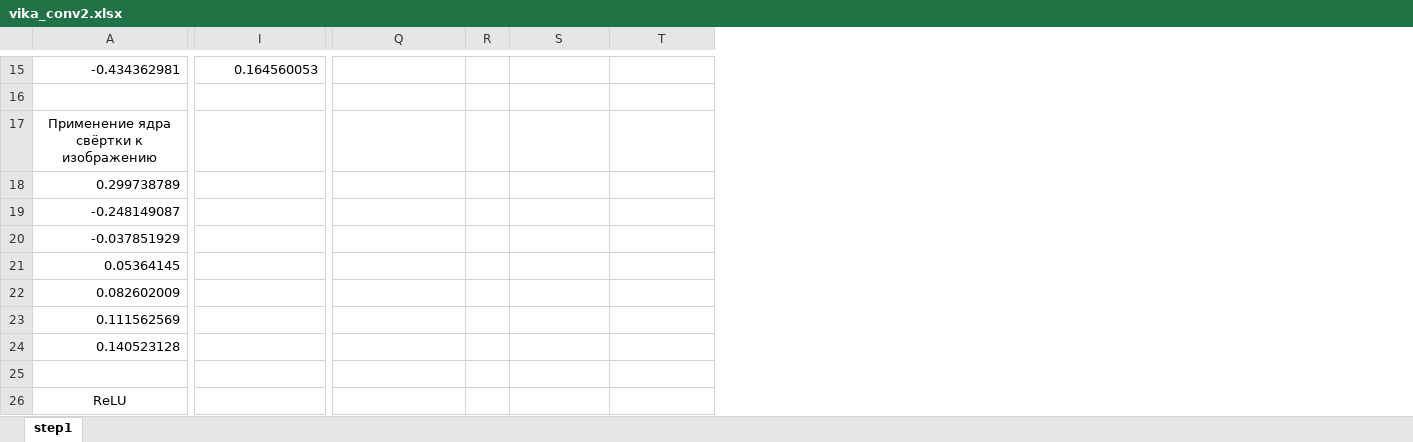
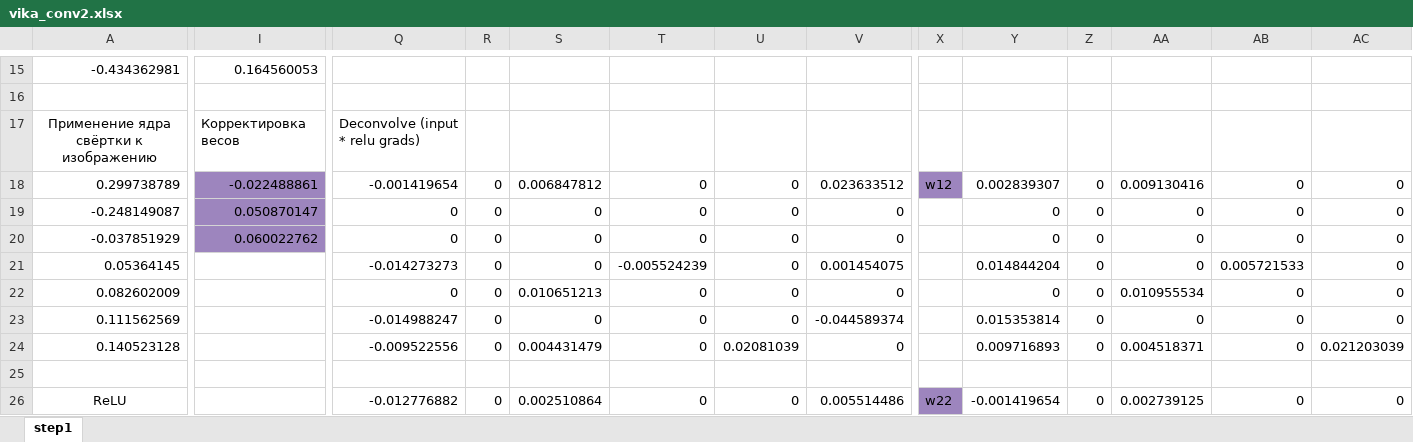
Before and after one commit to LdDl/cnns, an Excel workbook: vika_conv2.xlsx, sheet step1, drawn as a sheet; only a part is shown, gaps mark what is left out; values as stored, in another font and other column widths than the file's, no borders; removed rows and columns are numbered as before the commit, all else as after; rows hold the shown columns only; the diff covers the shown part only; the diff names each change by its address in the sheet, - before the commit and + after, or states it on an @@ line.

Commit message:
update excel and do gradients stuff for convolutional and relu layer

```diff
--- a/vika_conv2.xlsx (sheet step1)
+++ b/vika_conv2.xlsx (sheet step1)
+column U, rows 18-24: 0 | 0 | 0 | 0 | 0 | 0 | 0.02081039
+column V, rows 18-24: 0.023633512 | 0 | 0 | 0.001454075 | 0 | -0.044589374 | 0
+column X, row 18: w12
+column Y, rows 18-24: 0.002839307 | 0 | 0 | 0.014844204 | 0 | 0.015353814 | 0.009716893
+column Z, rows 18-24: all 0
+column AA, rows 18-24: 0.009130416 | 0 | 0 | 0 | 0.010955534 | 0 | 0.004518371
+column AB, rows 18-24: 0 | 0 | 0 | 0.005721533 | 0 | 0 | 0
+column AC, rows 18-24: 0 | 0 | 0 | 0 | 0 | 0 | 0.021203039
-I17: (empty)
+I17: Корректировка весов
-Q17: (empty)
+Q17: Deconvolve (input * relu grads)
-I18: (empty)
+I18: -0.022488861
-I18:I20 fill: none
+I18:I20 fill: #9D85BE
-Q18: (empty)
+Q18: -0.001419654
-R18:R24: (empty)
+R18:R24: 0
-S18: (empty)
+S18: 0.006847812
-T18:T20: (empty)
+T18:T20: 0
-I19: (empty)
+I19: 0.050870147
-Q19:Q20: (empty)
+Q19:Q20: 0
-S19:S21: (empty)
+S19:S21: 0
-I20: (empty)
+I20: 0.060022762
-Q21: (empty)
+Q21: -0.014273273
-T21: (empty)
+T21: -0.005524239
-Q22: (empty)
+Q22: 0
-S22: (empty)
+S22: 0.010651213
-T22:T24: (empty)
+T22:T24: 0
-Q23: (empty)
+Q23: -0.014988247
-S23: (empty)
+S23: 0
-Q24: (empty)
+Q24: -0.009522556
-S24: (empty)
+S24: 0.004431479
-row 26: ReLU
+row 26: ReLU |  | -0.012776882 | 0 | 0.002510864 | 0 | 0 | 0.005514486 | w22 | -0.001419654 | 0 | 0.002739125 | 0 | 0
```
Also changed, not shown: 1 added row, 1 removed row, 10 added columns, 99 edited cells and cell formats elsewhere in this sheet, formulas that keep their value, 8 other files.
